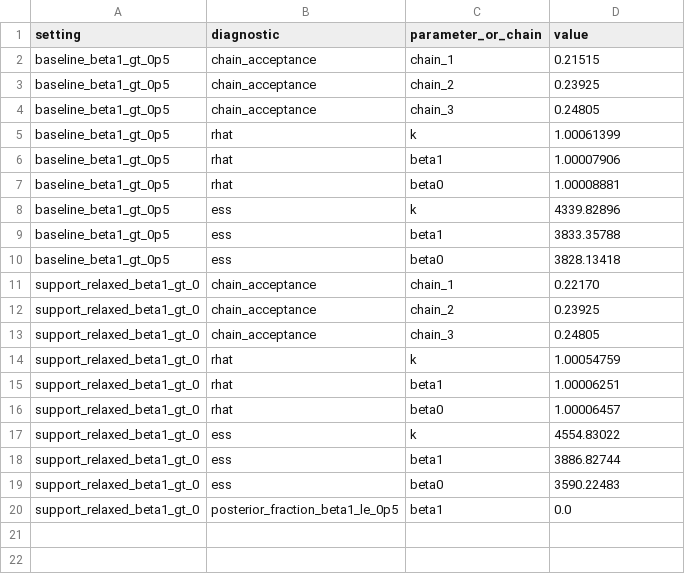
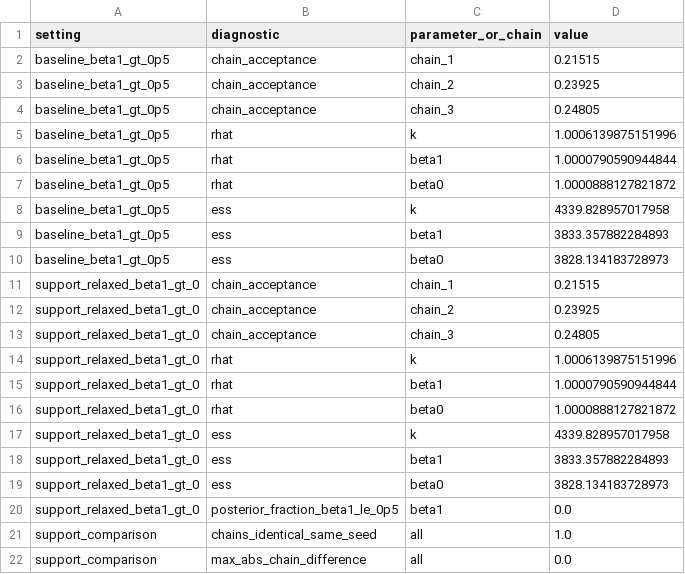
Before and after one commit to Anindya001/OPTO_TREL_SUB, a CSV file: tables/table_beta1_support_sensitivity_diagnostics.csv, drawn as a sheet.

Commit message:
Correct support-sensitivity diagnostics for identical same-seed rerun

```diff
--- a/tables/table_beta1_support_sensitivity_diagnostics.csv
+++ b/tables/table_beta1_support_sensitivity_diagnostics.csv
@@ -4,17 +4,19 @@ baseline_beta1_gt_0p5,chain_acceptance,chain_2,0.23925
 baseline_beta1_gt_0p5,chain_acceptance,chain_3,0.24805
-baseline_beta1_gt_0p5,rhat,k,1.00061399
-baseline_beta1_gt_0p5,rhat,beta1,1.00007906
-baseline_beta1_gt_0p5,rhat,beta0,1.00008881
-baseline_beta1_gt_0p5,ess,k,4339.82896
-baseline_beta1_gt_0p5,ess,beta1,3833.35788
-baseline_beta1_gt_0p5,ess,beta0,3828.13418
-support_relaxed_beta1_gt_0,chain_acceptance,chain_1,0.22170
+baseline_beta1_gt_0p5,rhat,k,1.0006139875151996
+baseline_beta1_gt_0p5,rhat,beta1,1.0000790590944844
+baseline_beta1_gt_0p5,rhat,beta0,1.0000888127821872
+baseline_beta1_gt_0p5,ess,k,4339.828957017958
+baseline_beta1_gt_0p5,ess,beta1,3833.357882284893
+baseline_beta1_gt_0p5,ess,beta0,3828.134183728973
+support_relaxed_beta1_gt_0,chain_acceptance,chain_1,0.21515
 support_relaxed_beta1_gt_0,chain_acceptance,chain_2,0.23925
 support_relaxed_beta1_gt_0,chain_acceptance,chain_3,0.24805
-support_relaxed_beta1_gt_0,rhat,k,1.00054759
-support_relaxed_beta1_gt_0,rhat,beta1,1.00006251
-support_relaxed_beta1_gt_0,rhat,beta0,1.00006457
-support_relaxed_beta1_gt_0,ess,k,4554.83022
-support_relaxed_beta1_gt_0,ess,beta1,3886.82744
-support_relaxed_beta1_gt_0,ess,beta0,3590.22483
+support_relaxed_beta1_gt_0,rhat,k,1.0006139875151996
+support_relaxed_beta1_gt_0,rhat,beta1,1.0000790590944844
+support_relaxed_beta1_gt_0,rhat,beta0,1.0000888127821872
+support_relaxed_beta1_gt_0,ess,k,4339.828957017958
+support_relaxed_beta1_gt_0,ess,beta1,3833.357882284893
+support_relaxed_beta1_gt_0,ess,beta0,3828.134183728973
 support_relaxed_beta1_gt_0,posterior_fraction_beta1_le_0p5,beta1,0.0
+support_comparison,chains_identical_same_seed,all,1.0
+support_comparison,max_abs_chain_difference,all,0.0
```
